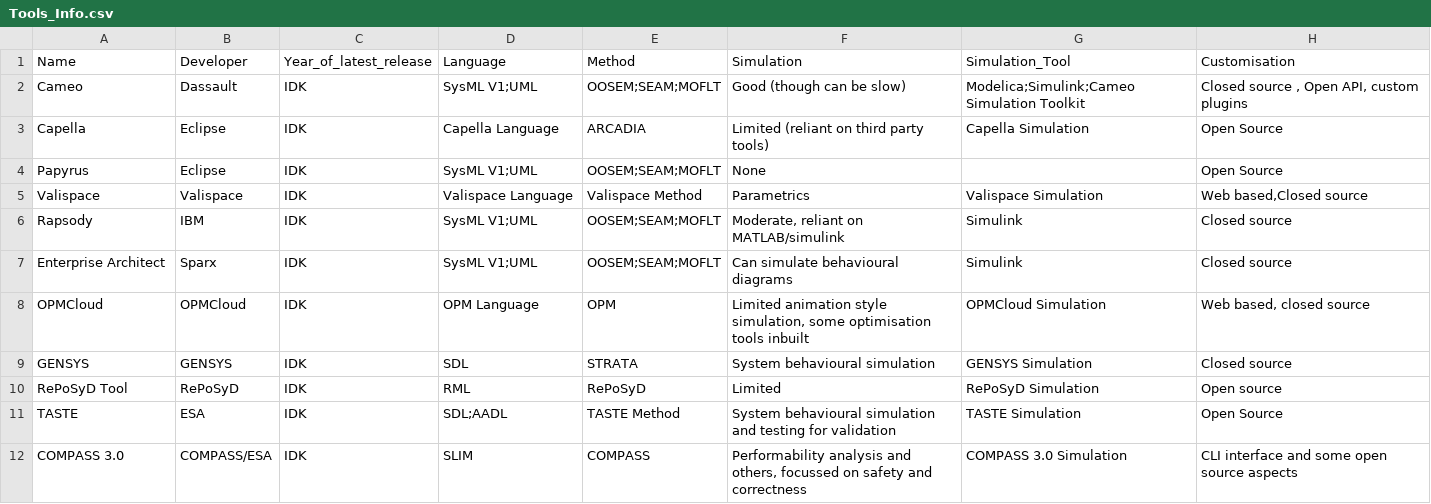
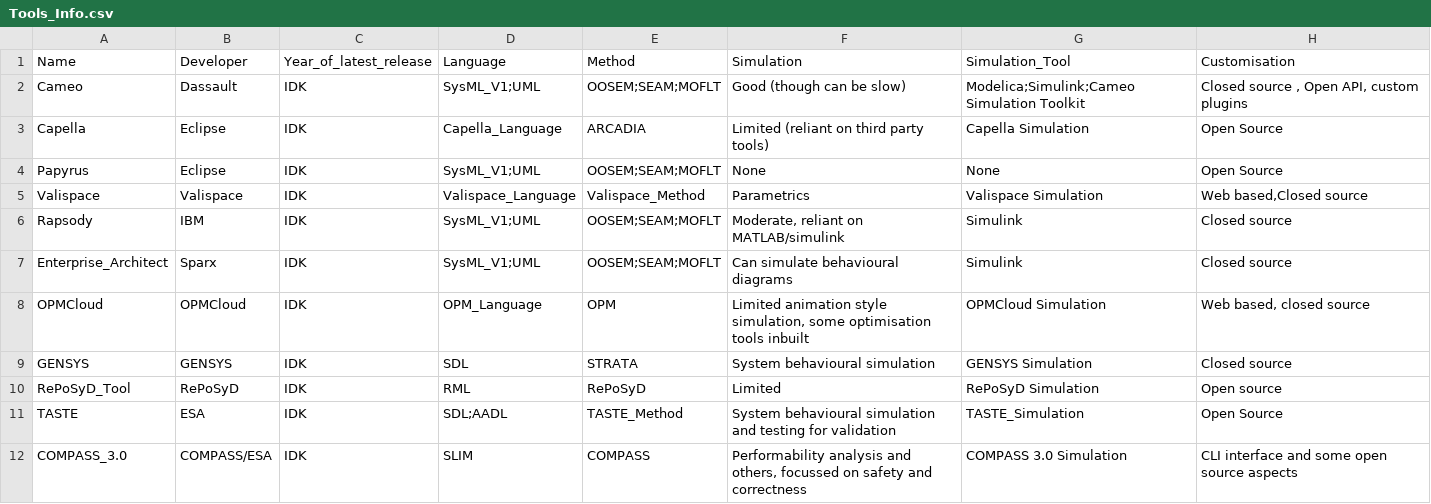
Before and after one commit to Ghipag/MBSE_Design_Space_Problem_Space, a CSV file: data/Tools_Info.csv, drawn as a sheet.

```diff
--- a/data/Tools_Info.csv
+++ b/data/Tools_Info.csv
@@ -1,12 +1,12 @@
 Name,Developer,Year_of_latest_release,Language,Method,Simulation,Simulation_Tool,Customisation
-Cameo,Dassault,IDK,SysML V1;UML,OOSEM;SEAM;MOFLT,Good (though can be slow),Modelica;Simulink;Cameo Simulation Toolkit,"Closed source , Open API, custom plugins"
-Capella,Eclipse,IDK,Capella Language,ARCADIA,Limited (reliant on third party tools),Capella Simulation,Open Source
-Papyrus,Eclipse,IDK,SysML V1;UML,OOSEM;SEAM;MOFLT,None,,Open Source
-Valispace,Valispace,IDK,Valispace Language,Valispace Method,Parametrics,Valispace Simulation,"Web based,Closed source"
-Rapsody,IBM,IDK,SysML V1;UML,OOSEM;SEAM;MOFLT,"Moderate, reliant on MATLAB/simulink",Simulink,Closed source
-Enterprise Architect,Sparx,IDK,SysML V1;UML,OOSEM;SEAM;MOFLT,Can simulate behavioural diagrams,Simulink,Closed source
-OPMCloud,OPMCloud,IDK,OPM Language,OPM,"Limited animation style simulation, some optimisation tools inbuilt",OPMCloud Simulation,"Web based, closed source"
+Cameo,Dassault,IDK,SysML_V1;UML,OOSEM;SEAM;MOFLT,Good (though can be slow),Modelica;Simulink;Cameo Simulation Toolkit,"Closed source , Open API, custom plugins"
+Capella,Eclipse,IDK,Capella_Language,ARCADIA,Limited (reliant on third party tools),Capella Simulation,Open Source
+Papyrus,Eclipse,IDK,SysML_V1;UML,OOSEM;SEAM;MOFLT,None,None,Open Source
+Valispace,Valispace,IDK,Valispace_Language,Valispace_Method,Parametrics,Valispace Simulation,"Web based,Closed source"
+Rapsody,IBM,IDK,SysML_V1;UML,OOSEM;SEAM;MOFLT,"Moderate, reliant on MATLAB/simulink",Simulink,Closed source
+Enterprise_Architect,Sparx,IDK,SysML_V1;UML,OOSEM;SEAM;MOFLT,Can simulate behavioural diagrams,Simulink,Closed source
+OPMCloud,OPMCloud,IDK,OPM_Language,OPM,"Limited animation style simulation, some optimisation tools inbuilt",OPMCloud Simulation,"Web based, closed source"
 GENSYS,GENSYS,IDK,SDL,STRATA,System behavioural simulation,GENSYS Simulation,Closed source
-RePoSyD Tool,RePoSyD,IDK,RML,RePoSyD,Limited,RePoSyD Simulation,Open source
-TASTE,ESA,IDK,SDL;AADL,TASTE Method,System behavioural simulation and testing for validation,TASTE Simulation,Open Source
-COMPASS 3.0,COMPASS/ESA,IDK,SLIM,COMPASS,"Performability analysis and others, focussed on safety and correctness",COMPASS 3.0 Simulation,CLI interface and some open source aspects
+RePoSyD_Tool,RePoSyD,IDK,RML,RePoSyD,Limited,RePoSyD Simulation,Open source
+TASTE,ESA,IDK,SDL;AADL,TASTE_Method,System behavioural simulation and testing for validation,TASTE_Simulation,Open Source
+COMPASS_3.0,COMPASS/ESA,IDK,SLIM,COMPASS,"Performability analysis and others, focussed on safety and correctness",COMPASS 3.0 Simulation,CLI interface and some open source aspects
```
Also changed, not shown: data/Issues_Info.csv, data/Languages_Info.csv, 10 other files.
